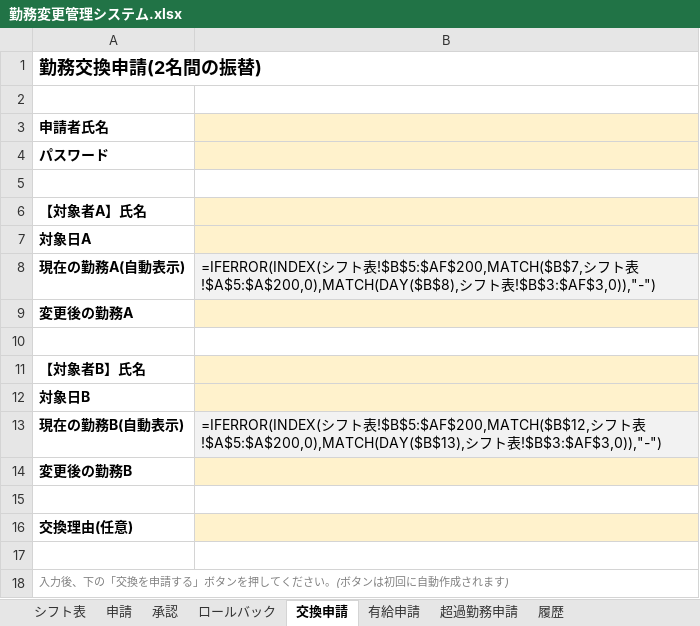
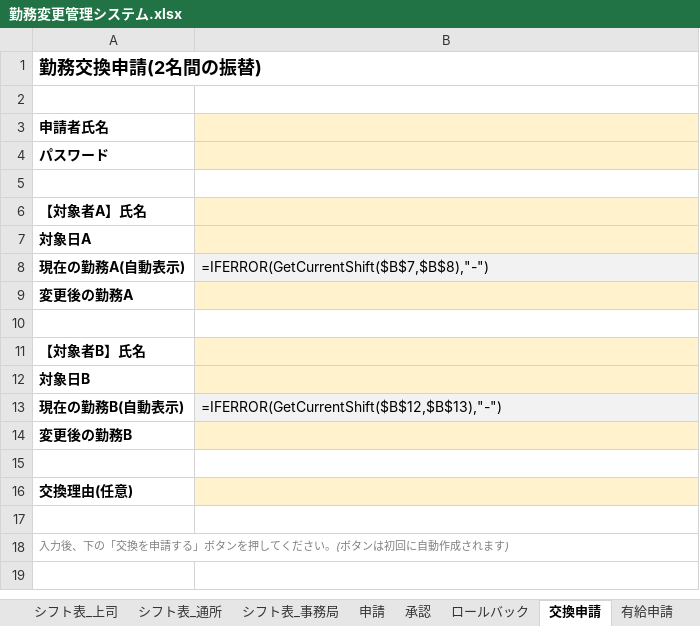
Before and after one commit to wkotknr310ajd-ctrl/tknr1, an Excel workbook: output/勤務変更管理システム.xlsx, sheet 交換申請, drawn as a sheet; values as stored, in another font and other column widths than the file's, no borders; formulas without a stored value are shown as written; the diff names each change by its address in the sheet, - before the commit and + after, or states it on an @@ line.

```diff
--- a/output/勤務変更管理システム.xlsx (sheet 交換申請)
+++ b/output/勤務変更管理システム.xlsx (sheet 交換申請)
+sheet tab: シフト表_上司
+sheet tab: シフト表_通所
+sheet tab: シフト表_事務局
-B8: =IFERROR(INDEX(シフト表!$B$5:$AF$200,MATCH($B$7,シフト表!$A$5:$A$200,0),MATCH(DAY($B$8),シフト表!$B$3:$AF$3,0)),"-")
+B8: =IFERROR(GetCurrentShift($B$7,$B$8),"-")
-B13: =IFERROR(INDEX(シフト表!$B$5:$AF$200,MATCH($B$12,シフト表!$A$5:$A$200,0),MATCH(DAY($B$13),シフト表!$B$3:$AF$3,0)),"-")
+B13: =IFERROR(GetCurrentShift($B$12,$B$13),"-")
```
Also changed, not shown: sheet シフト表_入所, sheet 申請, other sheet tabs, 12 other files.
